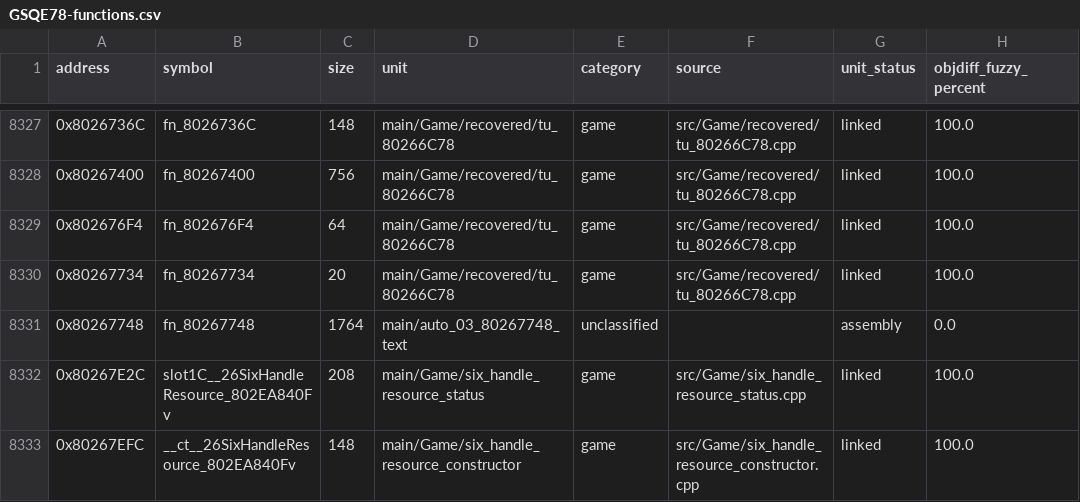
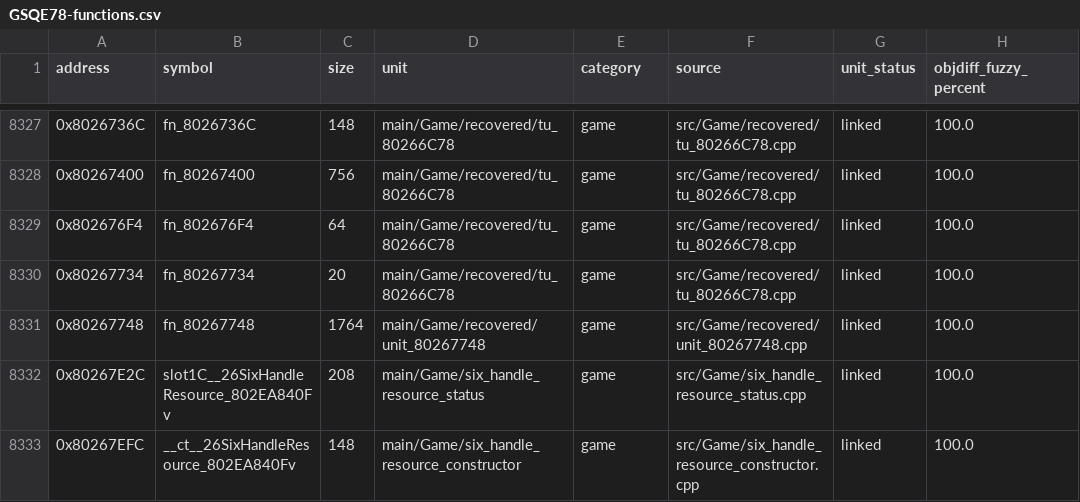
Before and after one commit to eigenstuffs/rotfd, a CSV file: progress/GSQE78-functions.csv, drawn as a sheet; only a part is shown, gaps mark what is left out.

```diff
--- a/progress/GSQE78-functions.csv
+++ b/progress/GSQE78-functions.csv
@@ -8330,3 +8330,3 @@ address,symbol,size,unit,category,source,unit_status,objdiff_fuzzy_percent
 0x80267734,fn_80267734,20,main/Game/recovered/tu_80266C78,game,src/Game/recovered/tu_80266C78.cpp,linked,100.0
-0x80267748,fn_80267748,1764,main/auto_03_80267748_text,unclassified,,assembly,0.0
+0x80267748,fn_80267748,1764,main/Game/recovered/unit_80267748,game,src/Game/recovered/unit_80267748.cpp,linked,100.0
 0x80267E2C,slot1C__26SixHandleResource_802EA840Fv,208,main/Game/six_handle_resource_status,game,src/Game/six_handle_resource_status.cpp,linked,100.0
```
Also changed, not shown: 6 other files.
